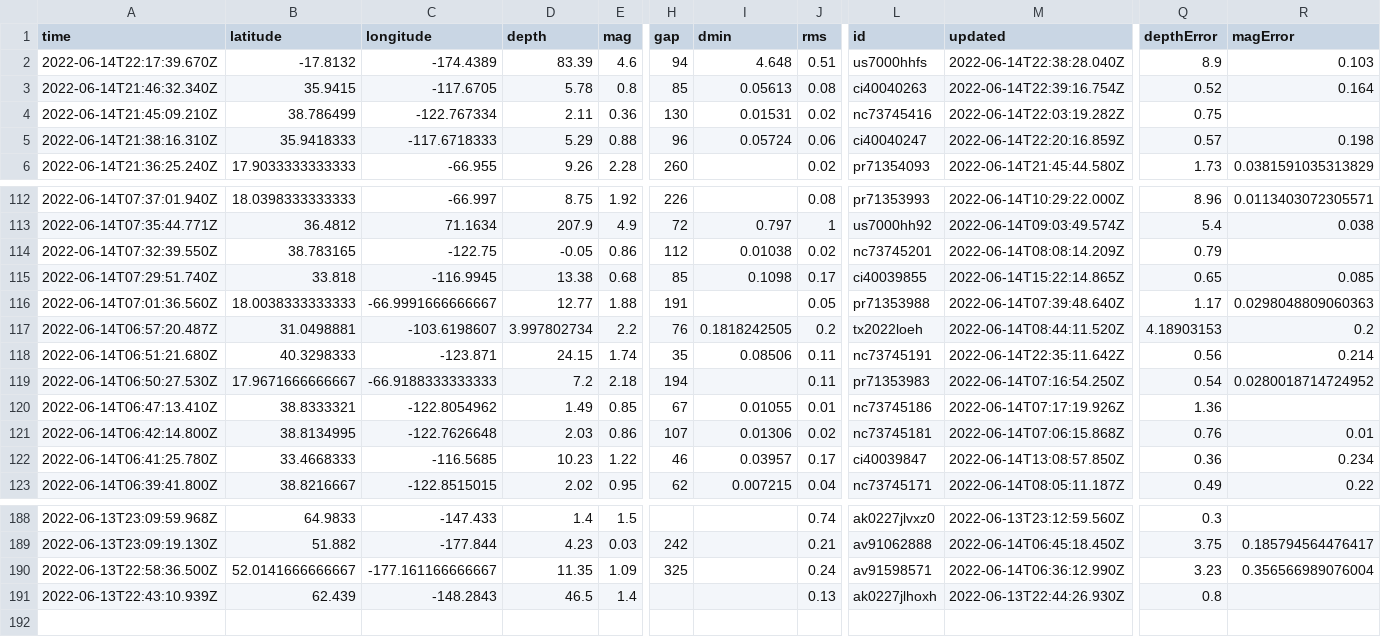
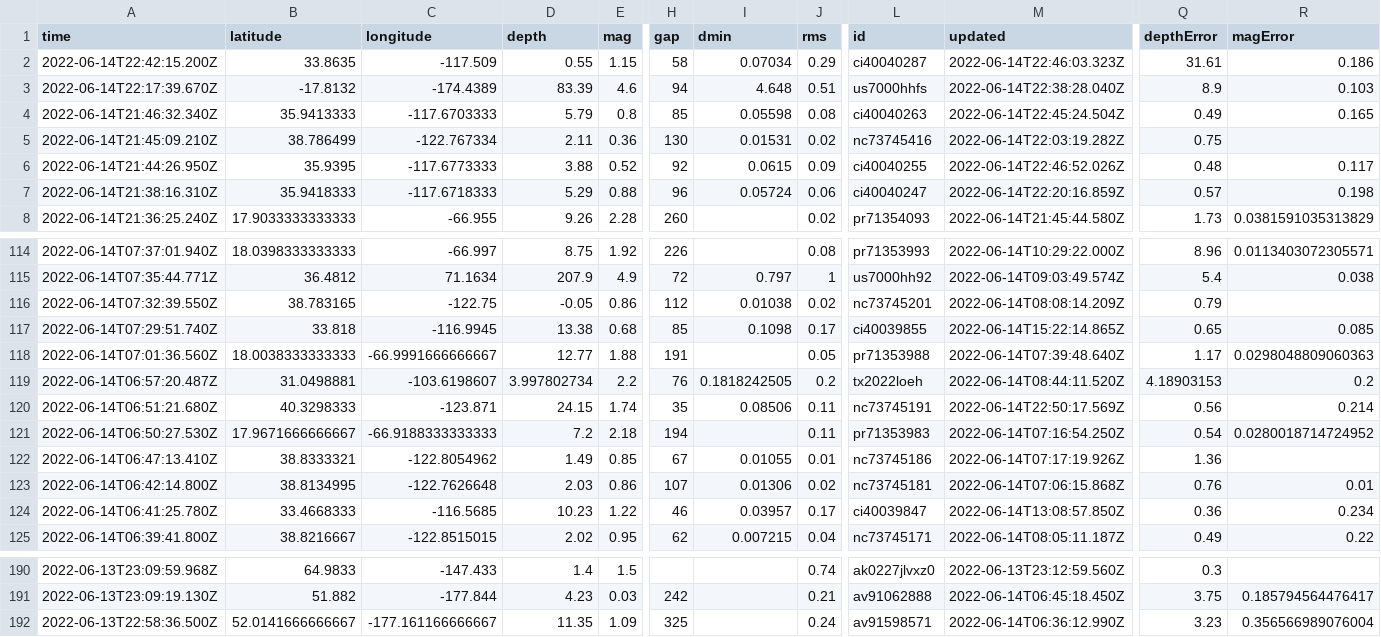
Before and after one commit to kmadden71/my-data-robot, a CSV file: usgs_current.csv, drawn as a sheet; only a part is shown, gaps mark what is left out; removed rows and columns are numbered as before the commit, all else as after; rows hold the shown columns only; the diff names each change by its address in the sheet, - before the commit and + after, or states it on an @@ line.

```diff
--- a/usgs_current.csv
+++ b/usgs_current.csv
+row 2: 2022-06-14T22:42:15.200Z | 33.8635 | -117.509 | 0.55 | 1.15 | 58 | 0.07034 | 0.29 | ci40040287 | 2022-06-14T22:46:03.323Z | 31.61 | 0.186
-B4 (latitude): 35.9415
+B4 (latitude): 35.9413333
-C4 (longitude): -117.6705
+C4 (longitude): -117.6703333
-D4 (depth): 5.78
+D4 (depth): 5.79
-I4 (dmin): 0.05613
+I4 (dmin): 0.05598
-M4 (updated): 2022-06-14T22:39:16.754Z
+M4 (updated): 2022-06-14T22:45:24.504Z
-Q4 (depthError): 0.52
+Q4 (depthError): 0.49
-R4 (magError): 0.164
+R4 (magError): 0.165
+row 6: 2022-06-14T21:44:26.950Z | 35.9395 | -117.6773333 | 3.88 | 0.52 | 92 | 0.0615 | 0.09 | ci40040255 | 2022-06-14T22:46:52.026Z | 0.48 | 0.117
-M120 (updated): 2022-06-14T22:35:11.642Z
+M120 (updated): 2022-06-14T22:50:17.569Z
-row 191: 2022-06-13T22:43:10.939Z | 62.439 | -148.2843 | 46.5 | 1.4 |  |  | 0.13 | ak0227jlhoxh | 2022-06-13T22:44:26.930Z | 0.8
```
